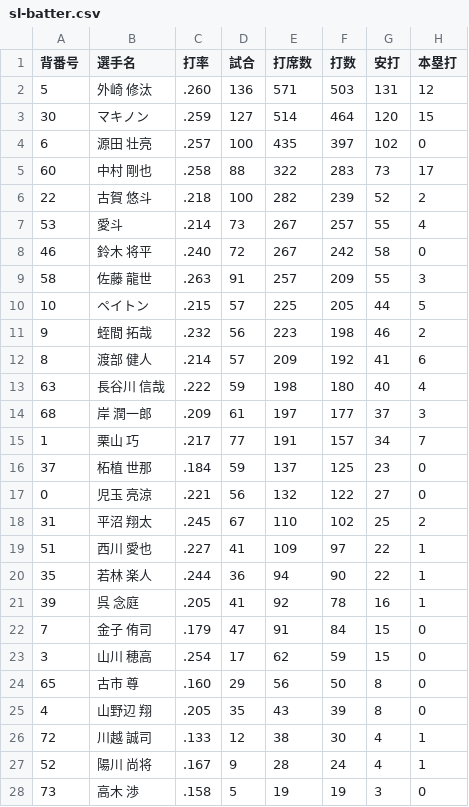
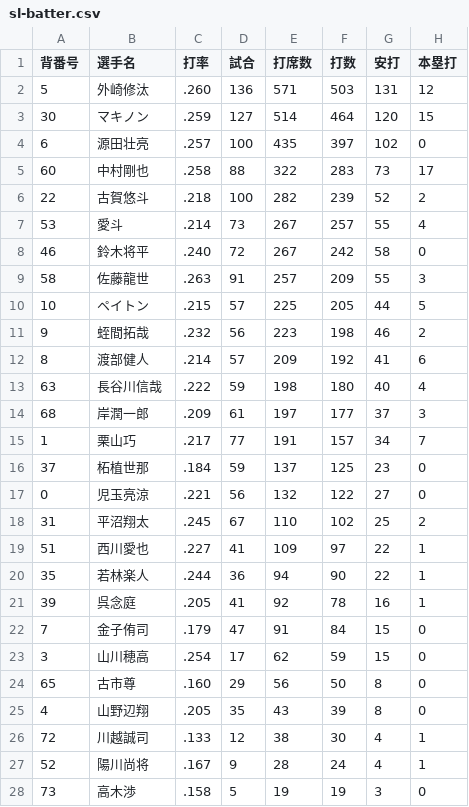
Before and after one commit to Keitayas2/Keita, a CSV file: app/static/csv/sl-batter.csv, drawn as a sheet; only a part is shown; the diff covers the shown part only; the diff names each change by its address in the sheet, - before the commit and + after, or states it on an @@ line.

```diff
--- a/app/static/csv/sl-batter.csv
+++ b/app/static/csv/sl-batter.csv
-B2 (選手名): 外崎 修汰
+B2 (選手名): 外崎修汰
-B4 (選手名): 源田 壮亮
+B4 (選手名): 源田壮亮
-B5 (選手名): 中村 剛也
+B5 (選手名): 中村剛也
-B6 (選手名): 古賀 悠斗
+B6 (選手名): 古賀悠斗
-B8 (選手名): 鈴木 将平
+B8 (選手名): 鈴木将平
-B9 (選手名): 佐藤 龍世
+B9 (選手名): 佐藤龍世
-B11 (選手名): 蛭間 拓哉
+B11 (選手名): 蛭間拓哉
-B12 (選手名): 渡部 健人
+B12 (選手名): 渡部健人
-B13 (選手名): 長谷川 信哉
+B13 (選手名): 長谷川信哉
-B14 (選手名): 岸 潤一郎
+B14 (選手名): 岸潤一郎
-B15 (選手名): 栗山 巧
+B15 (選手名): 栗山巧
-B16 (選手名): 柘植 世那
+B16 (選手名): 柘植世那
-B17 (選手名): 児玉 亮涼
+B17 (選手名): 児玉亮涼
-B18 (選手名): 平沼 翔太
+B18 (選手名): 平沼翔太
-B19 (選手名): 西川 愛也
+B19 (選手名): 西川愛也
-B20 (選手名): 若林 楽人
+B20 (選手名): 若林楽人
-B21 (選手名): 呉 念庭
+B21 (選手名): 呉念庭
-B22 (選手名): 金子 侑司
+B22 (選手名): 金子侑司
-B23 (選手名): 山川 穂高
+B23 (選手名): 山川穂高
-B24 (選手名): 古市 尊
+B24 (選手名): 古市尊
-B25 (選手名): 山野辺 翔
+B25 (選手名): 山野辺翔
-B26 (選手名): 川越 誠司
+B26 (選手名): 川越誠司
-B27 (選手名): 陽川 尚将
+B27 (選手名): 陽川尚将
-B28 (選手名): 高木 渉
+B28 (選手名): 高木渉
```
Also changed, not shown: 11 edited cells elsewhere in this file, app/static/csv/cm-batter.csv, app/static/csv/cm-pitcher.csv, 10 other files.
